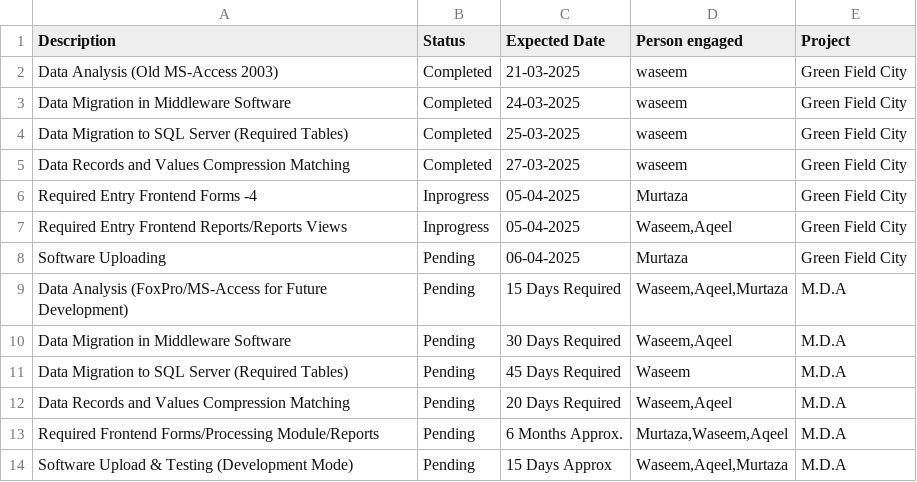
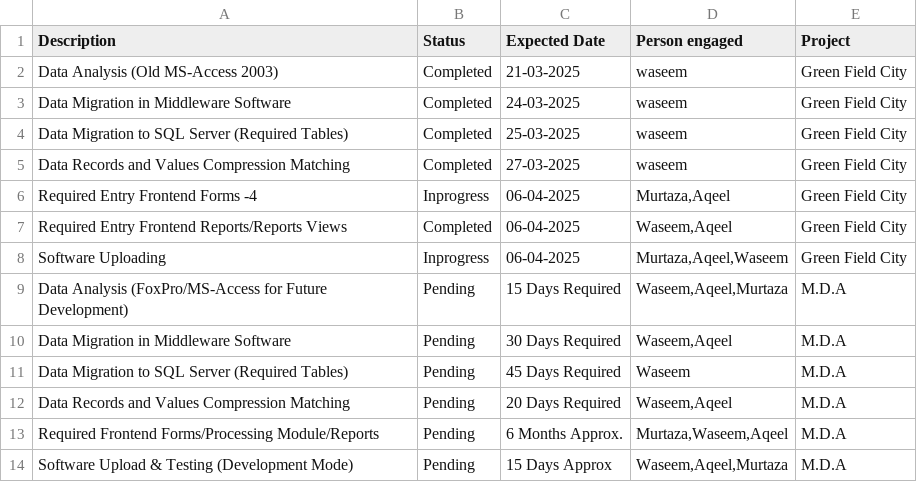
Before and after one commit to waseemghazigithub/streampy, a CSV file: tasks.csv, drawn as a sheet; only a part is shown.

Commit message:
default.py

```diff
--- a/tasks.csv
+++ b/tasks.csv
@@ -5,5 +5,5 @@ Data Migration to SQL Server (Required Tables) ,Completed,25-03-2025,waseem,Gree
 Data Records and Values Compression Matching ,Completed,27-03-2025,waseem,Green Field City
-Required Entry Frontend Forms -4,Inprogress,05-04-2025,Murtaza,Green Field City
-Required Entry Frontend Reports/Reports Views,Inprogress,05-04-2025,"Waseem,Aqeel",Green Field City
-Software Uploading , Pending,06-04-2025,Murtaza,Green Field City
+Required Entry Frontend Forms -4,Inprogress,06-04-2025,"Murtaza,Aqeel",Green Field City
+Required Entry Frontend Reports/Reports Views,Completed,06-04-2025,"Waseem,Aqeel",Green Field City
+Software Uploading ,Inprogress,06-04-2025,"Murtaza,Aqeel,Waseem",Green Field City
 Data Analysis (FoxPro/MS-Access for Future Development) , Pending,15 Days Required,"Waseem,Aqeel,Murtaza",M.D.A
```
